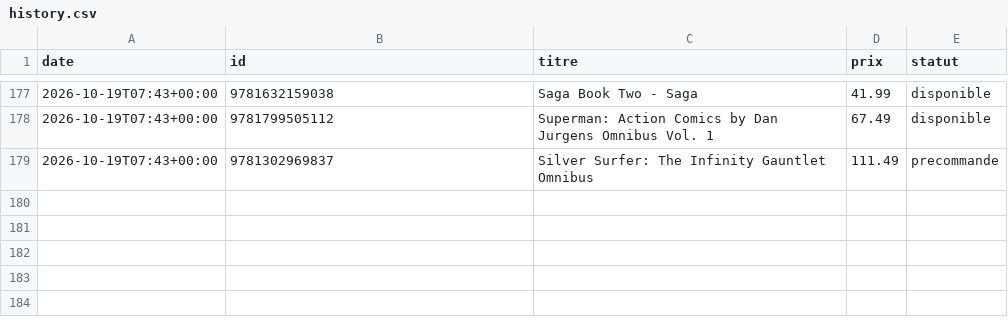
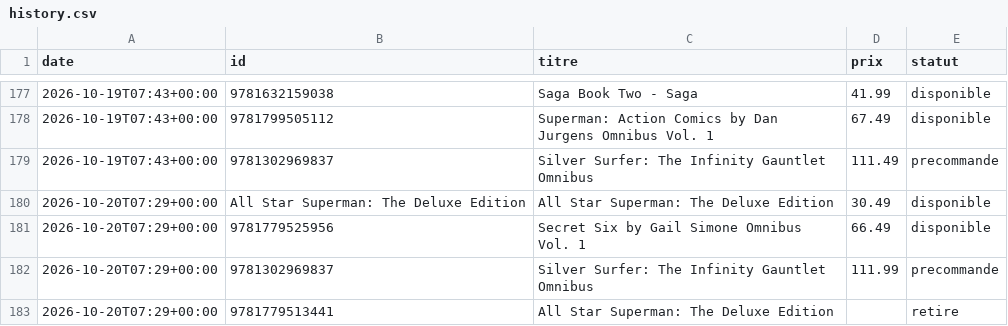
Before and after one commit to ben-brunner/wishlist-tracker, a CSV file: history.csv, drawn as a sheet; only a part is shown, gaps mark what is left out; the diff names each change by its address in the sheet, - before the commit and + after, or states it on an @@ line.

```diff
--- a/history.csv
+++ b/history.csv
+row 180: 2026-10-20T07:29+00:00 | All Star Superman: The Deluxe Edition | All Star Superman: The Deluxe Edition | 30.49 | disponible
+row 181: 2026-10-20T07:29+00:00 | 9781779525956 | Secret Six by Gail Simone Omnibus Vol. 1 | 66.49 | disponible
+row 182: 2026-10-20T07:29+00:00 | 9781302969837 | Silver Surfer: The Infinity Gauntlet Omnibus | 111.99 | precommande
+row 183: 2026-10-20T07:29+00:00 | 9781779513441 | All Star Superman: The Deluxe Edition |  | retire
```
Also changed, not shown: 1 other file.
